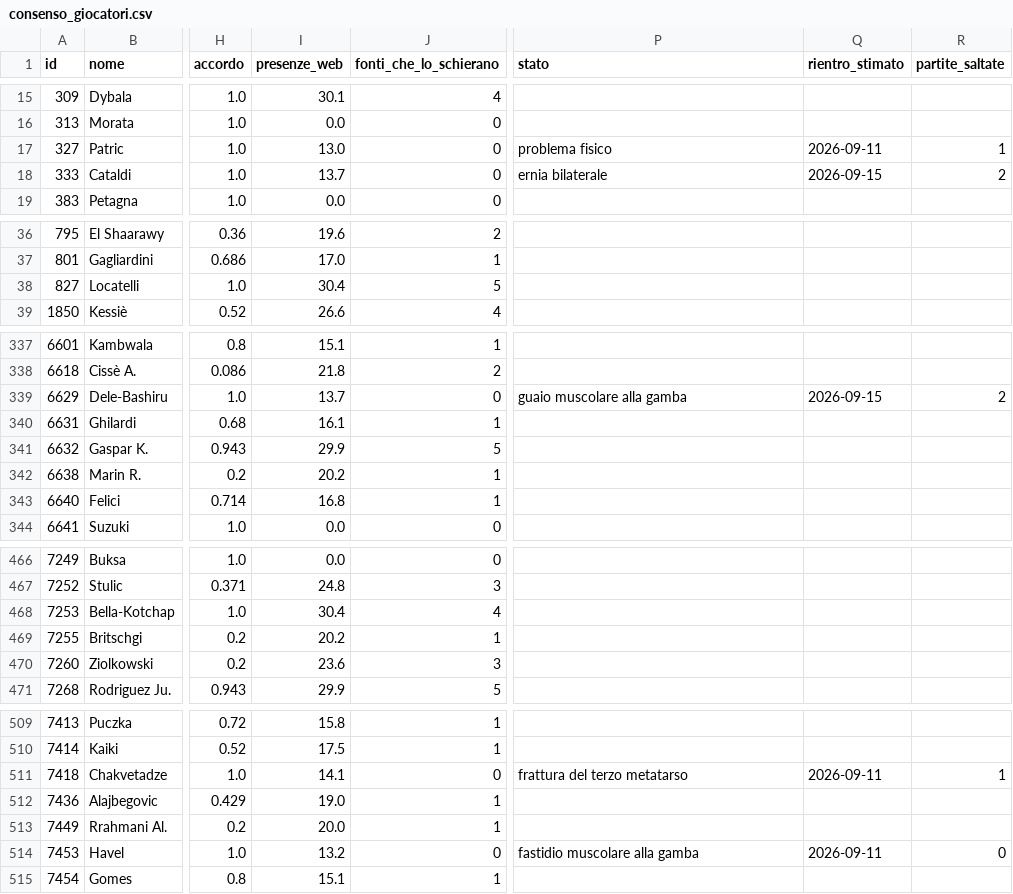
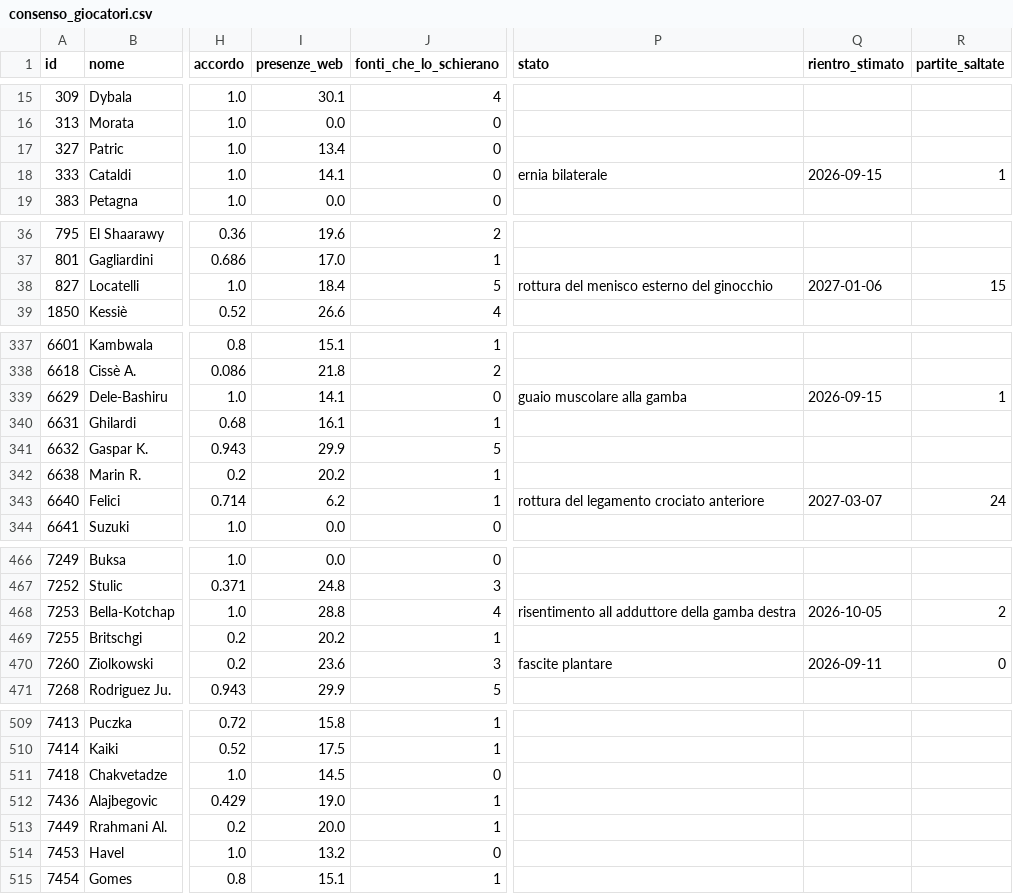
Before and after one commit to JDado02/FantaHacked-PC, a CSV file: database/fonti/web/consenso_giocatori.csv, drawn as a sheet; only a part is shown, gaps mark what is left out; the diff covers the shown part only; the diff names each change by its address in the sheet, - before the commit and + after, or states it on an @@ line.

```diff
--- a/database/fonti/web/consenso_giocatori.csv
+++ b/database/fonti/web/consenso_giocatori.csv
-I17 (presenze_web): 13.0
+I17 (presenze_web): 13.4
-P17 (stato): problema fisico
+P17 (stato): (empty)
-Q17 (rientro_stimato): 2026-09-11
+Q17 (rientro_stimato): (empty)
-R17 (partite_saltate): 1
+R17 (partite_saltate): (empty)
-I18 (presenze_web): 13.7
+I18 (presenze_web): 14.1
-R18 (partite_saltate): 2
+R18 (partite_saltate): 1
-I38 (presenze_web): 30.4
+I38 (presenze_web): 18.4
-P38 (stato): (empty)
+P38 (stato): rottura del menisco esterno del ginocchio
-Q38 (rientro_stimato): (empty)
+Q38 (rientro_stimato): 2027-01-06
-R38 (partite_saltate): (empty)
+R38 (partite_saltate): 15
-I339 (presenze_web): 13.7
+I339 (presenze_web): 14.1
-R339 (partite_saltate): 2
+R339 (partite_saltate): 1
-I343 (presenze_web): 16.8
+I343 (presenze_web): 6.2
-P343 (stato): (empty)
+P343 (stato): rottura del legamento crociato anteriore
-Q343 (rientro_stimato): (empty)
+Q343 (rientro_stimato): 2027-03-07
-R343 (partite_saltate): (empty)
+R343 (partite_saltate): 24
-I468 (presenze_web): 30.4
+I468 (presenze_web): 28.8
-P468 (stato): (empty)
+P468 (stato): risentimento all adduttore della gamba destra
-Q468 (rientro_stimato): (empty)
+Q468 (rientro_stimato): 2026-10-05
-R468 (partite_saltate): (empty)
+R468 (partite_saltate): 2
-P470 (stato): (empty)
+P470 (stato): fascite plantare
-Q470 (rientro_stimato): (empty)
+Q470 (rientro_stimato): 2026-09-11
-R470 (partite_saltate): (empty)
+R470 (partite_saltate): 0
-I511 (presenze_web): 14.1
+I511 (presenze_web): 14.5
-P511 (stato): frattura del terzo metatarso
+P511 (stato): (empty)
-Q511 (rientro_stimato): 2026-09-11
+Q511 (rientro_stimato): (empty)
-R511 (partite_saltate): 1
+R511 (partite_saltate): (empty)
-P514 (stato): fastidio muscolare alla gamba
+P514 (stato): (empty)
-Q514 (rientro_stimato): 2026-09-11
+Q514 (rientro_stimato): (empty)
-R514 (partite_saltate): 0
+R514 (partite_saltate): (empty)
```
Also changed, not shown: 73 edited cells elsewhere in this file, database/accoppiate.csv, database/fonti/web/fonti.csv, 17 other files.
